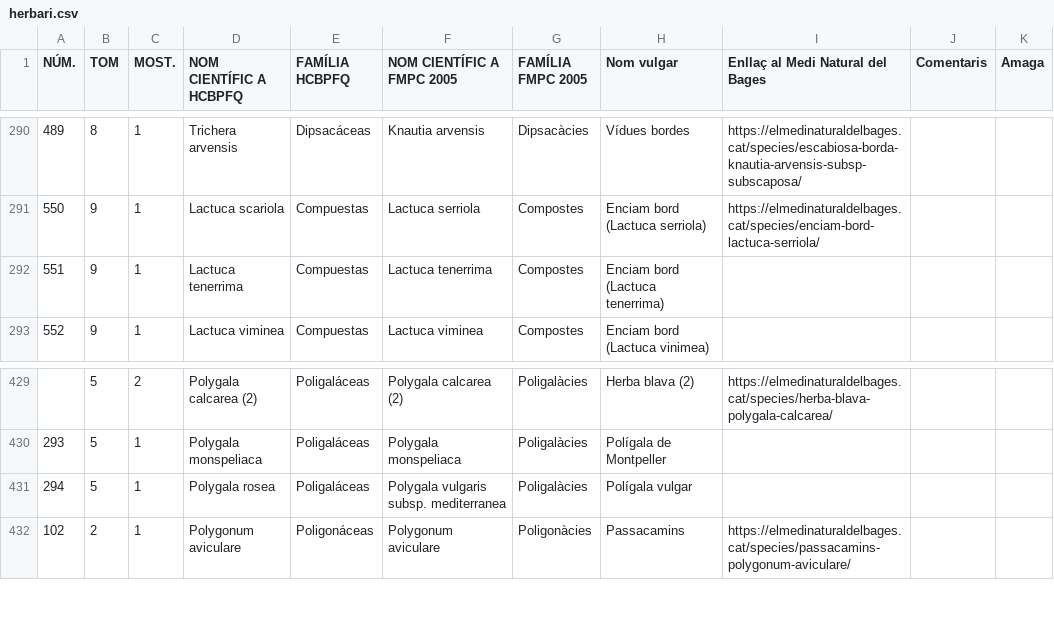
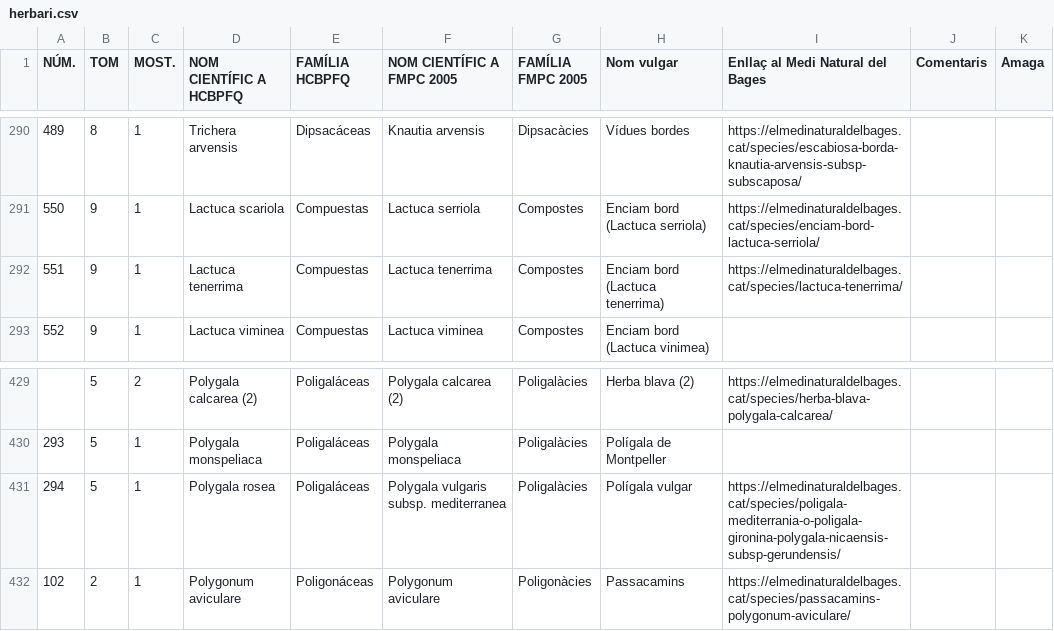
Before and after one commit to estevebadia/herbari, a CSV file: public/herbari.csv, drawn as a sheet; only a part is shown, gaps mark what is left out.

Commit message:
Add files via upload

```diff
--- a/public/herbari.csv
+++ b/public/herbari.csv
@@ -291,3 +291,3 @@ NÚM.,TOM,MOST.,NOM CIENTÍFIC A HCBPFQ,FAMÍLIA HCBPFQ,NOM CIENTÍFIC A FMPC 20
 550,9,1,Lactuca scariola ,Compuestas,Lactuca serriola,Compostes,Enciam bord (Lactuca serriola),https://elmedinaturaldelbages.cat/species/enciam-bord-lactuca-serriola/,,
-551,9,1,Lactuca tenerrima ,Compuestas,Lactuca tenerrima ,Compostes,Enciam bord (Lactuca tenerrima),,,
+551,9,1,Lactuca tenerrima ,Compuestas,Lactuca tenerrima ,Compostes,Enciam bord (Lactuca tenerrima),https://elmedinaturaldelbages.cat/species/lactuca-tenerrima/,,
 552,9,1,Lactuca viminea ,Compuestas,Lactuca viminea ,Compostes,Enciam bord (Lactuca vinimea),,,
@@ -430,3 +430,3 @@ NÚM.,TOM,MOST.,NOM CIENTÍFIC A HCBPFQ,FAMÍLIA HCBPFQ,NOM CIENTÍFIC A FMPC 20
 293,5,1,Polygala monspeliaca ,Poligaláceas,Polygala monspeliaca ,Poligalàcies,Polígala de Montpeller,,,
-294,5,1,Polygala rosea,Poligaláceas,Polygala vulgaris subsp. mediterranea,Poligalàcies,Polígala vulgar,,,
+294,5,1,Polygala rosea,Poligaláceas,Polygala vulgaris subsp. mediterranea,Poligalàcies,Polígala vulgar,https://elmedinaturaldelbages.cat/species/poligala-mediterrania-o-poligala-gironina-polygala-nicaensis-subsp-gerundensis/,,
 102,2,1,Polygonum aviculare,Poligonáceas,Polygonum aviculare,Poligonàcies,Passacamins,https://elmedinaturaldelbages.cat/species/passacamins-polygonum-aviculare/,,
```
